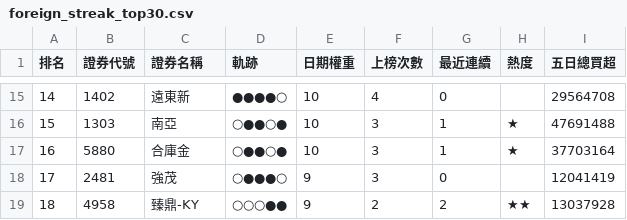
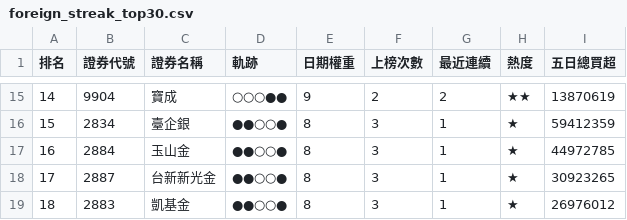
Before and after one commit to SongChiChuang/tw-stock-flow, a CSV file: reports/streak/foreign_streak_top30.csv, drawn as a sheet; only a part is shown, gaps mark what is left out; the diff covers the shown part only.

```diff
--- a/reports/streak/foreign_streak_top30.csv
+++ b/reports/streak/foreign_streak_top30.csv
@@ -15,5 +15,5 @@
-14,1402,遠東新,●●●●○,10,4,0,,29564708
-15,1303,南亞,○●●○●,10,3,1,★,47691488
-16,5880,合庫金,○●●○●,10,3,1,★,37703164
-17,2481,強茂,○●●●○,9,3,0,,12041419
-18,4958,臻鼎-KY,○○○●●,9,2,2,★★,13037928
+14,9904,寶成,○○○●●,9,2,2,★★,13870619
+15,2834,臺企銀,●●○○●,8,3,1,★,59412359
+16,2884,玉山金,●●○○●,8,3,1,★,44972785
+17,2887,台新新光金,●●○○●,8,3,1,★,30923265
+18,2883,凱基金,●●○○●,8,3,1,★,26976012
```
Also changed, not shown: 146 edited cells elsewhere in this file, reports/accumulation/foreign_accumulation_top30.csv, 7 other files.
